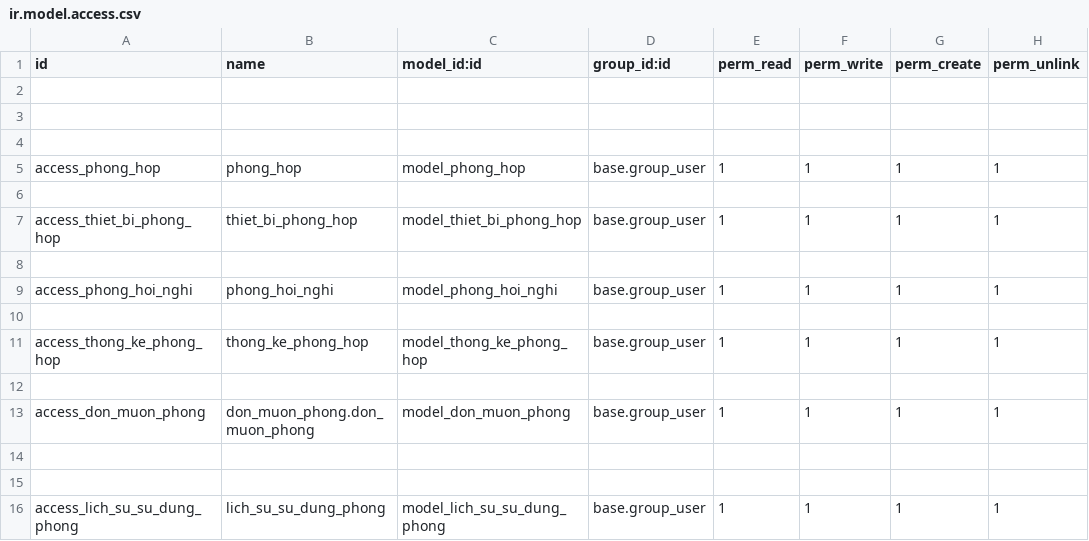
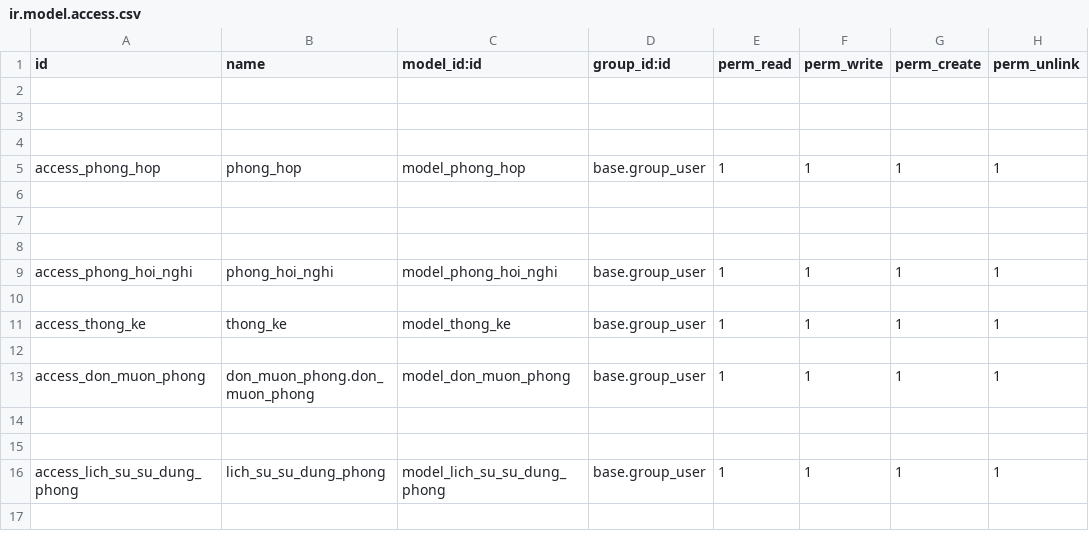
Before and after one commit to MinDuc2003/TTDN-15-03-N4, a CSV file: addons/quan_ly_phong/security/ir.model.access.csv, drawn as a sheet.

```diff
--- a/addons/quan_ly_phong/security/ir.model.access.csv
+++ b/addons/quan_ly_phong/security/ir.model.access.csv
@@ -6,3 +6,3 @@ access_phong_hop,phong_hop,model_phong_hop,base.group_user,1,1,1,1
 
-access_thiet_bi_phong_hop,thiet_bi_phong_hop,model_thiet_bi_phong_hop,base.group_user,1,1,1,1
+
 
@@ -10,3 +10,3 @@ access_phong_hoi_nghi,phong_hoi_nghi,model_phong_hoi_nghi,base.group_user,1,1,1,
 
-access_thong_ke_phong_hop,thong_ke_phong_hop,model_thong_ke_phong_hop,base.group_user,1,1,1,1
+access_thong_ke,thong_ke,model_thong_ke,base.group_user,1,1,1,1
 
```
Also changed, not shown: 16 other files.
